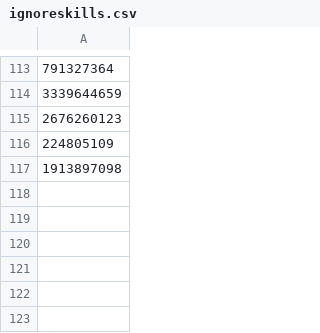
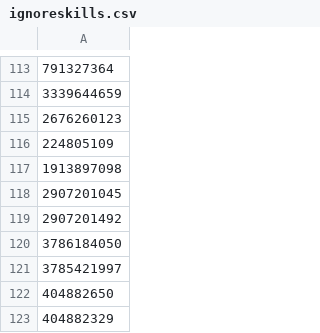
Before and after one commit to SkrubZer0/OverParse, a CSV file: OverParse/Other_Files/ignoreskills.csv, drawn as a sheet; only a part is shown, gaps mark what is left out.

Commit message:
Added phantom marker explosions to JA ignore list

```diff
--- a/OverParse/Other_Files/ignoreskills.csv
+++ b/OverParse/Other_Files/ignoreskills.csv
@@ -117 +117,7 @@
 1913897098
+2907201045
+2907201492
+3786184050
+3785421997
+404882650
+404882329
```
